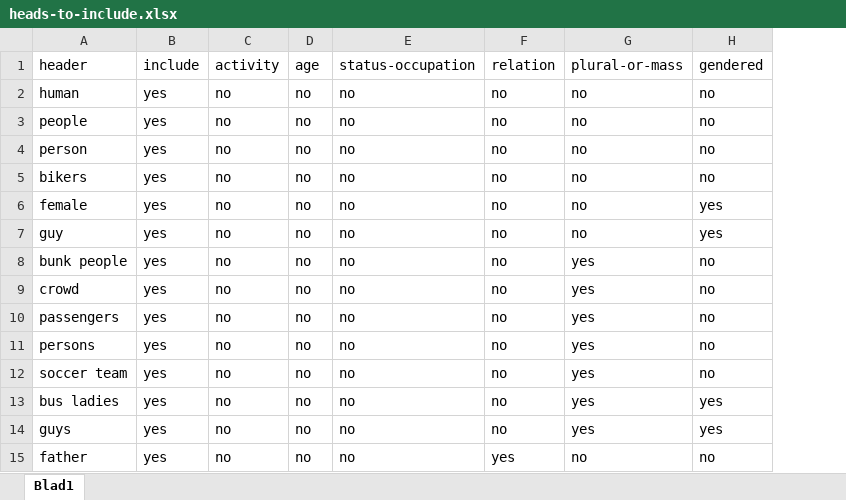
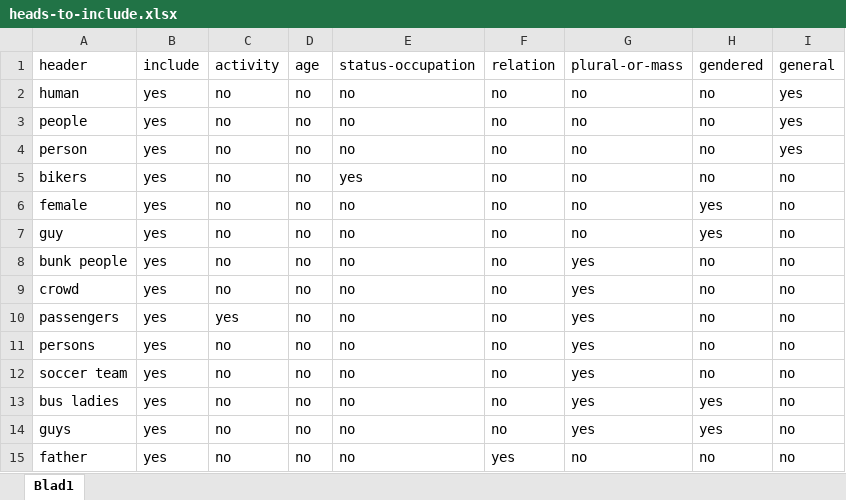
Before and after one commit to evanmiltenburg/AnalysePeopleDescriptions, an Excel workbook: Resources/SystemOutputs/Analyse-heads/heads-to-include.xlsx, sheet Blad1, drawn as a sheet; only a part is shown; values as stored, in another font and other column widths than the file's, no borders; the diff names each change by its address in the sheet, - before the commit and + after, or states it on an @@ line.

```diff
--- a/Resources/SystemOutputs/Analyse-heads/heads-to-include.xlsx (sheet Blad1)
+++ b/Resources/SystemOutputs/Analyse-heads/heads-to-include.xlsx (sheet Blad1)
+column I, rows 1-15: general | yes | yes | yes | no | no | no | no | no | no | no | no | no | no | no
-E5: no
+E5: yes
-C10: no
+C10: yes
```
Also changed, not shown: 15 other files.
